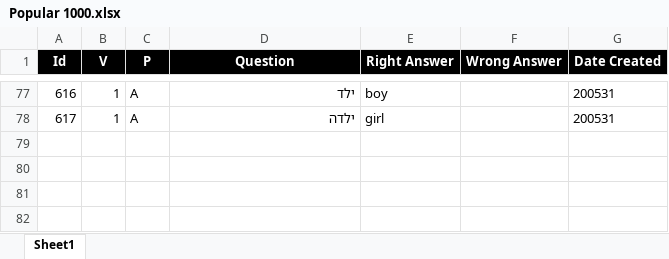
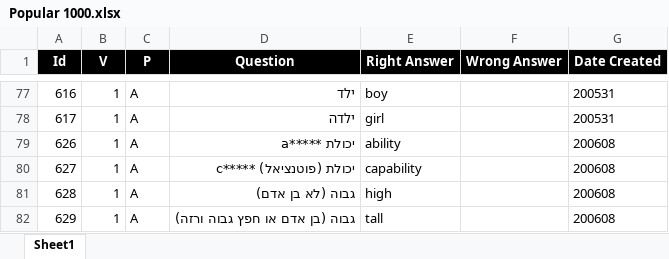
Before and after one commit to valdas1966/myq, an Excel workbook: Questions/English/Popular 1000.xlsx, sheet Sheet1, drawn as a sheet; only a part is shown, gaps mark what is left out; values as stored, in another font and other column widths than the file's, no borders; conditional formats not drawn; the diff names each change by its address in the sheet, - before the commit and + after, or states it on an @@ line.

```diff
--- a/Questions/English/Popular 1000.xlsx (sheet Sheet1)
+++ b/Questions/English/Popular 1000.xlsx (sheet Sheet1)
+row 79: 626 | 1 | A | יכולת *****a | ability |  | 200608
+row 80: 627 | 1 | A | יכולת (פוטנציאל) *****c | capability |  | 200608
+row 81: 628 | 1 | A | גבוה (לא בן אדם) | high |  | 200608
+row 82: 629 | 1 | A | גבוה (בן אדם או חפץ גבוה ורזה) | tall |  | 200608
```
Also changed, not shown: Questions/English/Definitions 1000.xlsx, Questions/English/Mathematics.xlsx, 35 other files.
